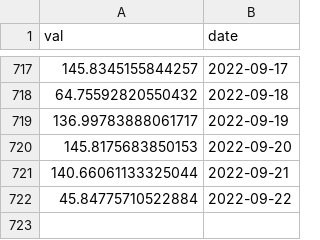
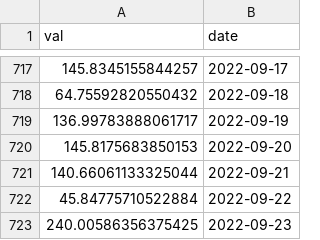
Before and after one commit to IceOlaf/SoK_Blockchain_Decentralization, a CSV file: Data_TokenIndex/Aave_ent.csv, drawn as a sheet; only a part is shown, gaps mark what is left out; the diff names each change by its address in the sheet, - before the commit and + after, or states it on an @@ line.

```diff
--- a/Data_TokenIndex/Aave_ent.csv
+++ b/Data_TokenIndex/Aave_ent.csv
+row 723: 240.00586356375425 | 2022-09-23
```
Also changed, not shown: Data_TokenIndex/Bal_ent.csv, Data_TokenIndex/Bnt_ent.csv, 16 other files.
